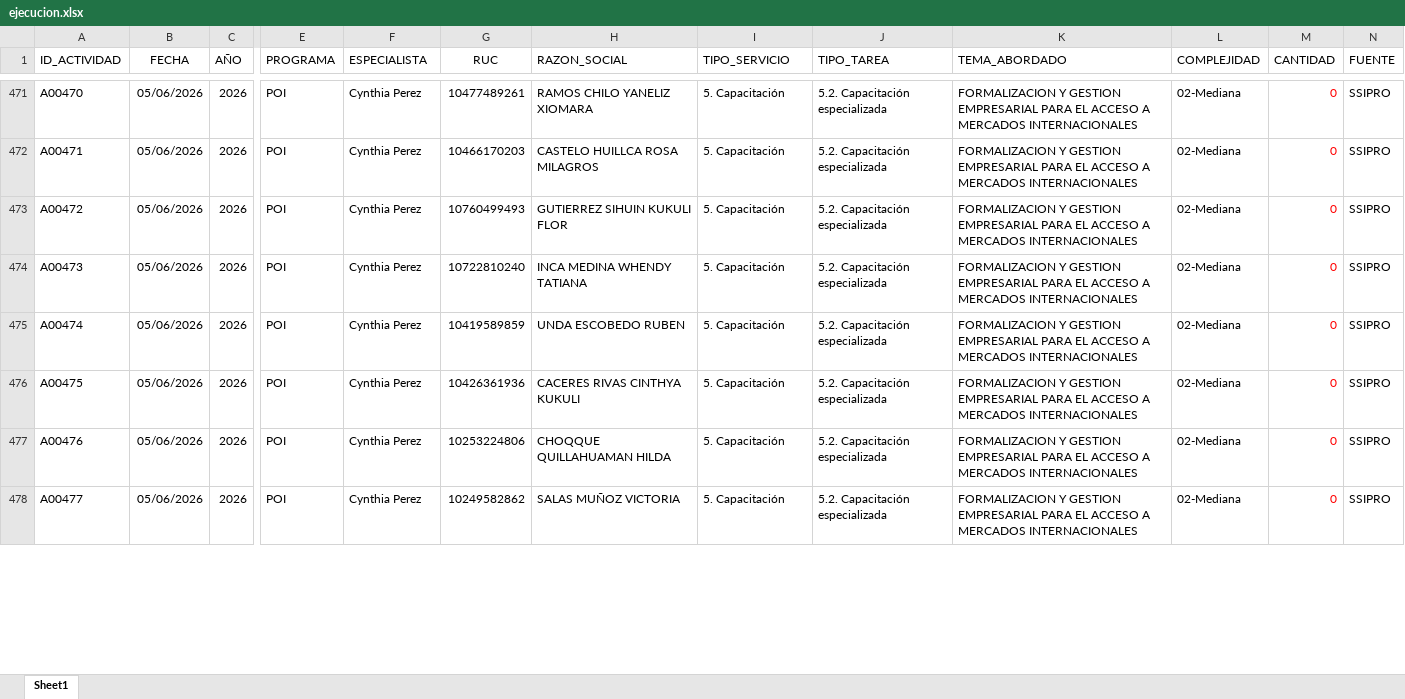
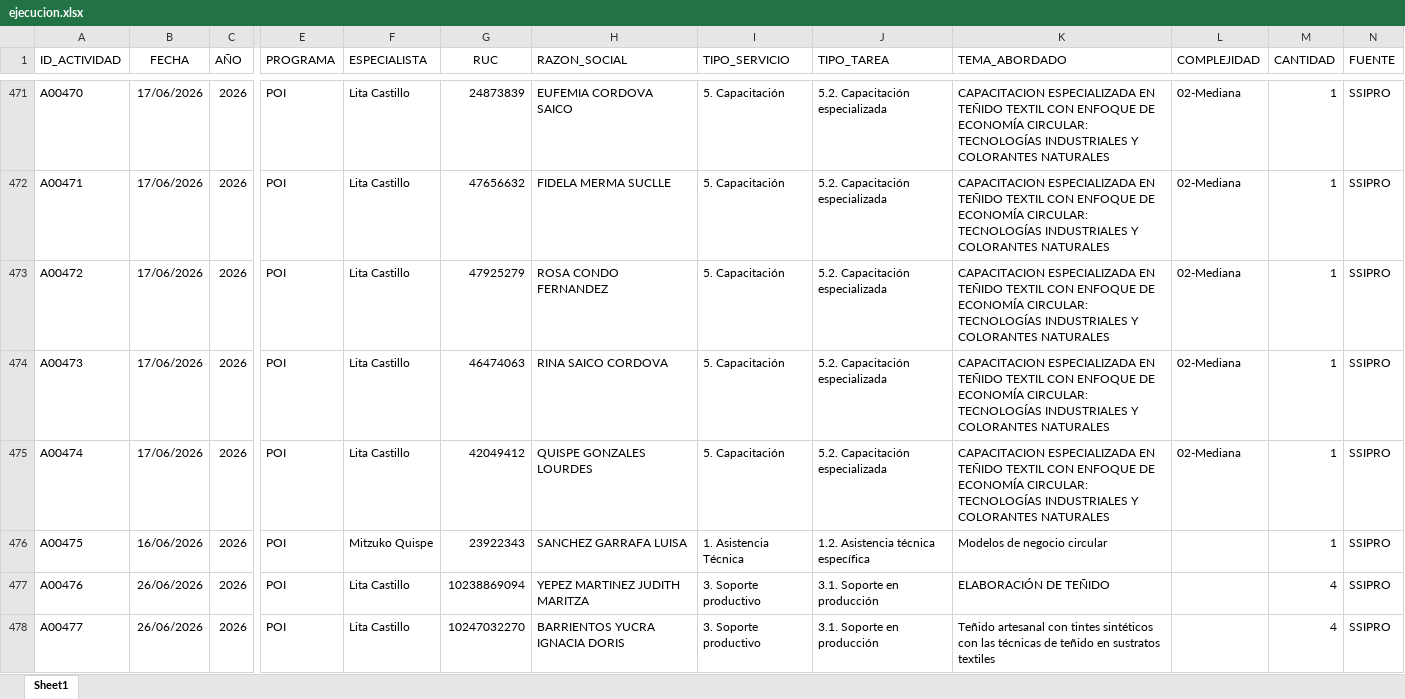
Before and after one commit to Citedev206/Insights_POI, an Excel workbook: data/ejecucion.xlsx, sheet Sheet1, drawn as a sheet; only a part is shown, gaps mark what is left out; values as stored, in another font and other column widths than the file's, no borders; the diff covers the shown part only; the diff names each change by its address in the sheet, - before the commit and + after, or states it on an @@ line.

```diff
--- a/data/ejecucion.xlsx (sheet Sheet1)
+++ b/data/ejecucion.xlsx (sheet Sheet1)
-B471:B475 (FECHA): 05/06/2026
+B471:B475 (FECHA): 17/06/2026
-F471:F475 (ESPECIALISTA): Cynthia Perez
+F471:F475 (ESPECIALISTA): Lita Castillo
-G471 (RUC): 10477489261
+G471 (RUC): 24873839
-H471 (RAZON_SOCIAL): RAMOS CHILO YANELIZ XIOMARA
+H471 (RAZON_SOCIAL): EUFEMIA CORDOVA SAICO
-K471:K475 (TEMA_ABORDADO): FORMALIZACION Y GESTION EMPRESARIAL PARA EL ACCESO A MERCADOS INTERNACIONALES
+K471:K475 (TEMA_ABORDADO): CAPACITACION ESPECIALIZADA EN TEÑIDO TEXTIL CON ENFOQUE DE ECONOMÍA CIRCULAR: TECNOLOGÍAS INDUSTRIALES Y COLORANTES NATURALES
-M471:M476 (CANTIDAD): 0
+M471:M476 (CANTIDAD): 1
-M471:M478 text colour: #FF0000
+M471:M478 text colour: black
-G472 (RUC): 10466170203
+G472 (RUC): 47656632
-H472 (RAZON_SOCIAL): CASTELO HUILLCA ROSA MILAGROS
+H472 (RAZON_SOCIAL): FIDELA MERMA SUCLLE
-G473 (RUC): 10760499493
+G473 (RUC): 47925279
-H473 (RAZON_SOCIAL): GUTIERREZ SIHUIN KUKULI FLOR
+H473 (RAZON_SOCIAL): ROSA CONDO FERNANDEZ
-G474 (RUC): 10722810240
+G474 (RUC): 46474063
-H474 (RAZON_SOCIAL): INCA MEDINA WHENDY TATIANA
+H474 (RAZON_SOCIAL): RINA SAICO CORDOVA
-G475 (RUC): 10419589859
+G475 (RUC): 42049412
-H475 (RAZON_SOCIAL): UNDA ESCOBEDO RUBEN
+H475 (RAZON_SOCIAL): QUISPE GONZALES LOURDES
-B476 (FECHA): 05/06/2026
+B476 (FECHA): 16/06/2026
-F476 (ESPECIALISTA): Cynthia Perez
+F476 (ESPECIALISTA): Mitzuko Quispe
-G476 (RUC): 10426361936
+G476 (RUC): 23922343
-H476 (RAZON_SOCIAL): CACERES RIVAS CINTHYA KUKULI
+H476 (RAZON_SOCIAL): SANCHEZ GARRAFA LUISA
-I476 (TIPO_SERVICIO): 5. Capacitación
+I476 (TIPO_SERVICIO): 1. Asistencia Técnica
-J476 (TIPO_TAREA): 5.2. Capacitación especializada
+J476 (TIPO_TAREA): 1.2. Asistencia técnica específica
-K476 (TEMA_ABORDADO): FORMALIZACION Y GESTION EMPRESARIAL PARA EL ACCESO A MERCADOS INTERNACIONALES
+K476 (TEMA_ABORDADO): Modelos de negocio circular
-L476:L478 (COMPLEJIDAD): 02-Mediana
+L476:L478 (COMPLEJIDAD): (empty)
-B477:B478 (FECHA): 05/06/2026
+B477:B478 (FECHA): 26/06/2026
-F477:F478 (ESPECIALISTA): Cynthia Perez
+F477:F478 (ESPECIALISTA): Lita Castillo
-G477 (RUC): 10253224806
+G477 (RUC): 10238869094
-H477 (RAZON_SOCIAL): CHOQQUE QUILLAHUAMAN HILDA
+H477 (RAZON_SOCIAL): YEPEZ MARTINEZ JUDITH MARITZA
-I477:I478 (TIPO_SERVICIO): 5. Capacitación
+I477:I478 (TIPO_SERVICIO): 3. Soporte productivo
-J477:J478 (TIPO_TAREA): 5.2. Capacitación especializada
+J477:J478 (TIPO_TAREA): 3.1. Soporte en producción
-K477 (TEMA_ABORDADO): FORMALIZACION Y GESTION EMPRESARIAL PARA EL ACCESO A MERCADOS INTERNACIONALES
+K477 (TEMA_ABORDADO): ELABORACIÓN DE TEÑIDO
-M477:M478 (CANTIDAD): 0
+M477:M478 (CANTIDAD): 4
-G478 (RUC): 10249582862
+G478 (RUC): 10247032270
-H478 (RAZON_SOCIAL): SALAS MUÑOZ VICTORIA
+H478 (RAZON_SOCIAL): BARRIENTOS YUCRA IGNACIA DORIS
-K478 (TEMA_ABORDADO): FORMALIZACION Y GESTION EMPRESARIAL PARA EL ACCESO A MERCADOS INTERNACIONALES
+K478 (TEMA_ABORDADO): Teñido artesanal con tintes sintéticos con las técnicas de teñido en sustratos textiles
```
Also changed, not shown: 3 added rows, 357 edited cells and cell formats elsewhere in this sheet.
